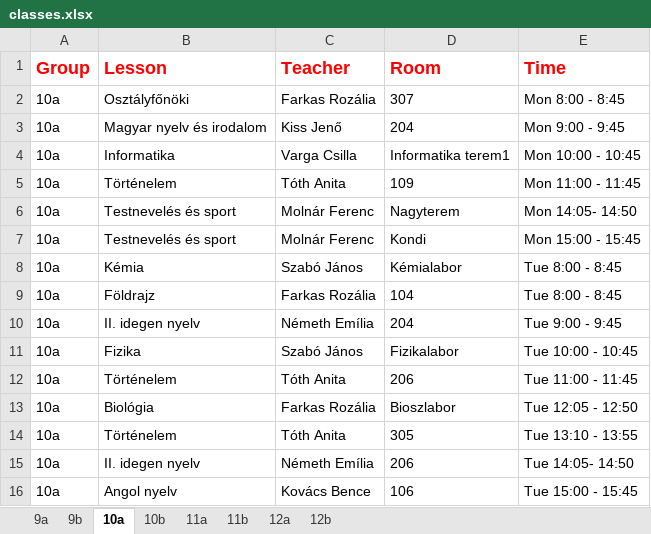
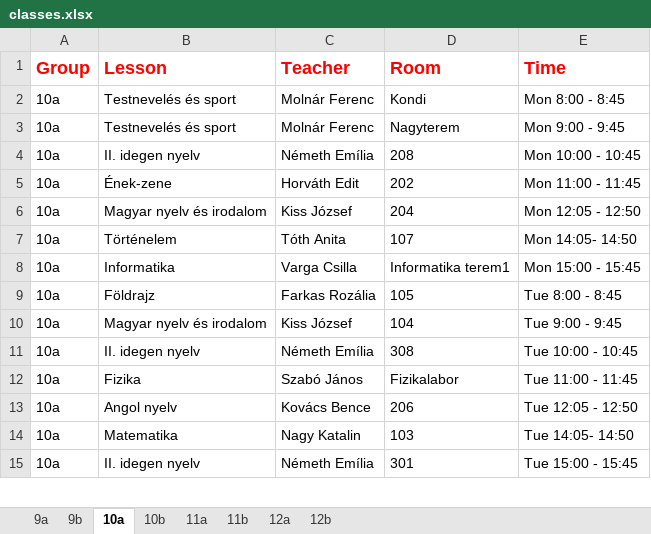
Before and after one commit to eszter1999/onlab-schedule, an Excel workbook: out/production/school-schedule/classes.xlsx, sheet 10a, drawn as a sheet; only a part is shown; values as stored, in another font and other column widths than the file's, no borders; removed rows and columns are numbered as before the commit, all else as after; the diff covers the shown part only; the diff names each change by its address in the sheet, - before the commit and + after, or states it on an @@ line.

```diff
--- a/out/production/school-schedule/classes.xlsx (sheet 10a)
+++ b/out/production/school-schedule/classes.xlsx (sheet 10a)
-B2 (Lesson): Osztályfőnöki
+B2 (Lesson): Testnevelés és sport
-C2 (Teacher): Farkas Rozália
+C2 (Teacher): Molnár Ferenc
-D2 (Room): 307
+D2 (Room): Kondi
+row 3: 10a | Testnevelés és sport | Molnár Ferenc | Nagyterem | Mon 9:00 - 9:45
+row 4: 10a | II. idegen nyelv | Németh Emília | 208 | Mon 10:00 - 10:45
+row 5: 10a | Ének-zene | Horváth Edit | 202 | Mon 11:00 - 11:45
-C6 (Teacher): Kiss Jenő
+C6 (Teacher): Kiss József
-E6 (Time): Mon 9:00 - 9:45
+E6 (Time): Mon 12:05 - 12:50
+row 7: 10a | Történelem | Tóth Anita | 107 | Mon 14:05- 14:50
-E8 (Time): Mon 10:00 - 10:45
+E8 (Time): Mon 15:00 - 15:45
-row 5: 10a | Történelem | Tóth Anita | 109 | Mon 11:00 - 11:45
-row 6: 10a | Testnevelés és sport | Molnár Ferenc | Nagyterem | Mon 14:05- 14:50
-row 7: 10a | Testnevelés és sport | Molnár Ferenc | Kondi | Mon 15:00 - 15:45
-row 8: 10a | Kémia | Szabó János | Kémialabor | Tue 8:00 - 8:45
-D9 (Room): 104
+D9 (Room): 105
+row 10: 10a | Magyar nyelv és irodalom | Kiss József | 104 | Tue 9:00 - 9:45
-D11 (Room): 204
+D11 (Room): 308
-E11 (Time): Tue 9:00 - 9:45
+E11 (Time): Tue 10:00 - 10:45
-E12 (Time): Tue 10:00 - 10:45
+E12 (Time): Tue 11:00 - 11:45
-B13 (Lesson): Történelem
+B13 (Lesson): Angol nyelv
-C13 (Teacher): Tóth Anita
+C13 (Teacher): Kovács Bence
-E13 (Time): Tue 11:00 - 11:45
+E13 (Time): Tue 12:05 - 12:50
-B14 (Lesson): Biológia
+B14 (Lesson): Matematika
-C14 (Teacher): Farkas Rozália
+C14 (Teacher): Nagy Katalin
-D14 (Room): Bioszlabor
+D14 (Room): 103
-E14 (Time): Tue 12:05 - 12:50
+E14 (Time): Tue 14:05- 14:50
-row 14: 10a | Történelem | Tóth Anita | 305 | Tue 13:10 - 13:55
-D15 (Room): 206
+D15 (Room): 301
-E15 (Time): Tue 14:05- 14:50
+E15 (Time): Tue 15:00 - 15:45
-row 16: 10a | Angol nyelv | Kovács Bence | 106 | Tue 15:00 - 15:45
```
Also changed, not shown: 6 added rows, 5 removed rows and 41 edited cells elsewhere in this sheet, sheet 11a, sheet 9b, sheet 11b, sheet 10b, sheet 12a, sheet 9a, 1 more sheet, classes.xlsx, 12 other files.
